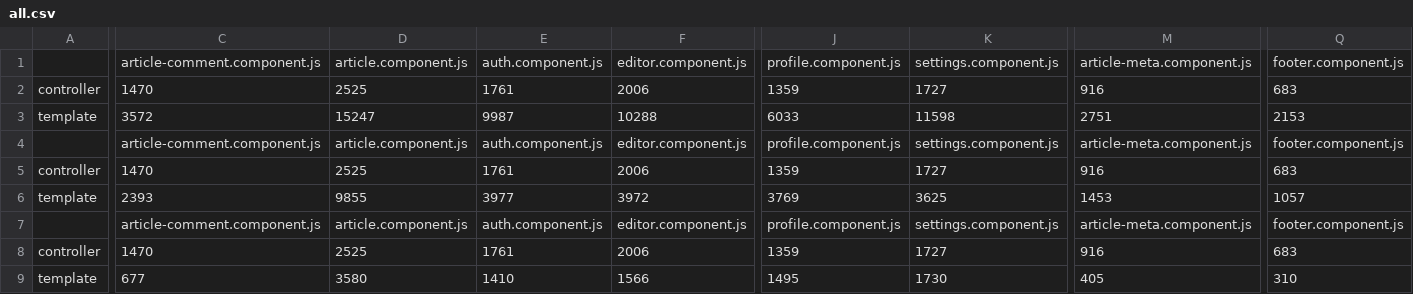
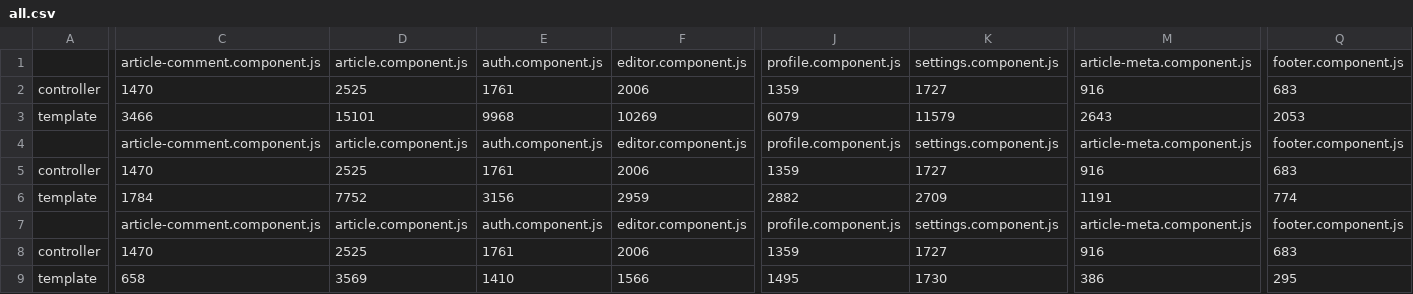
Before and after one commit to mgechev/ngtsc-benchmark, a CSV file: all.csv, drawn as a sheet; only a part is shown, gaps mark what is left out; removed rows and columns are numbered as before the commit, all else as after; rows hold the shown columns only; the diff covers the shown part only; the diff names each change by its address in the sheet, - before the commit and + after, or states it on an @@ line.

```diff
--- a/all.csv
+++ b/all.csv
-C3: 3572
+C3: 3466
-D3: 15247
+D3: 15101
-E3: 9987
+E3: 9968
-F3: 10288
+F3: 10269
-J3: 6033
+J3: 6079
-K3: 11598
+K3: 11579
-M3: 2751
+M3: 2643
-Q3: 2153
+Q3: 2053
-row 6: template | 2393 | 9855 | 3977 | 3972 | 3769 | 3625 | 1453 | 1057
+row 6: template | 1784 | 7752 | 3156 | 2959 | 2882 | 2709 | 1191 | 774
-C9: 677
+C9: 658
-D9: 3580
+D9: 3569
-M9: 405
+M9: 386
-Q9: 310
+Q9: 295
```
Also changed, not shown: 1 edited cell elsewhere in this file, stats-baseline.csv, stats-ngc.csv, 11 other files.
